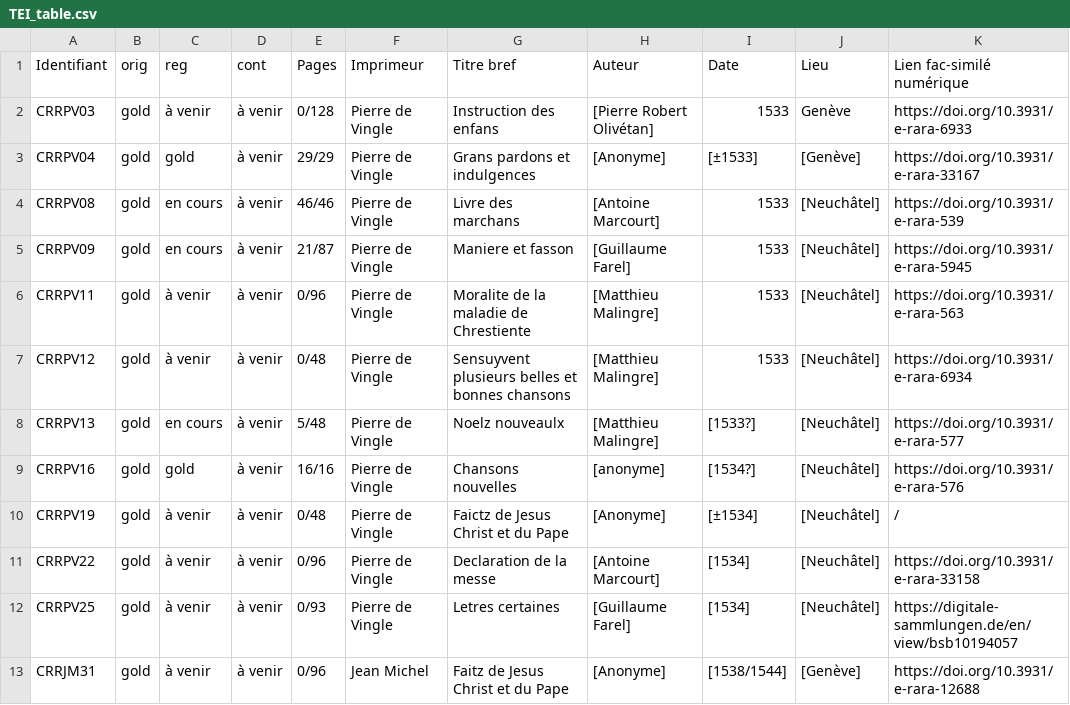
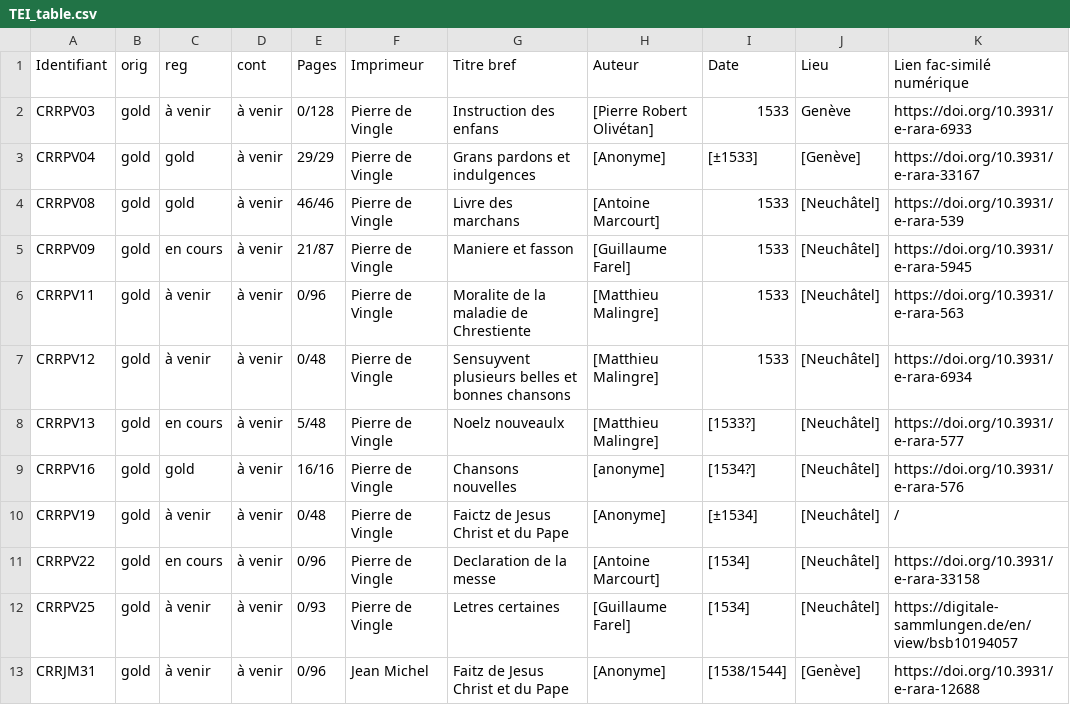
Before and after one commit to SETAFDH/TEI-SETAF, a CSV file: TEI_table.csv, drawn as a sheet; only a part is shown; the diff names each change by its address in the sheet, - before the commit and + after, or states it on an @@ line.

Commit message:
Update TEI_table.csv

```diff
--- a/TEI_table.csv
+++ b/TEI_table.csv
-C4 (reg): en cours
+C4 (reg): gold
-C11 (reg): à venir
+C11 (reg): en cours
```
